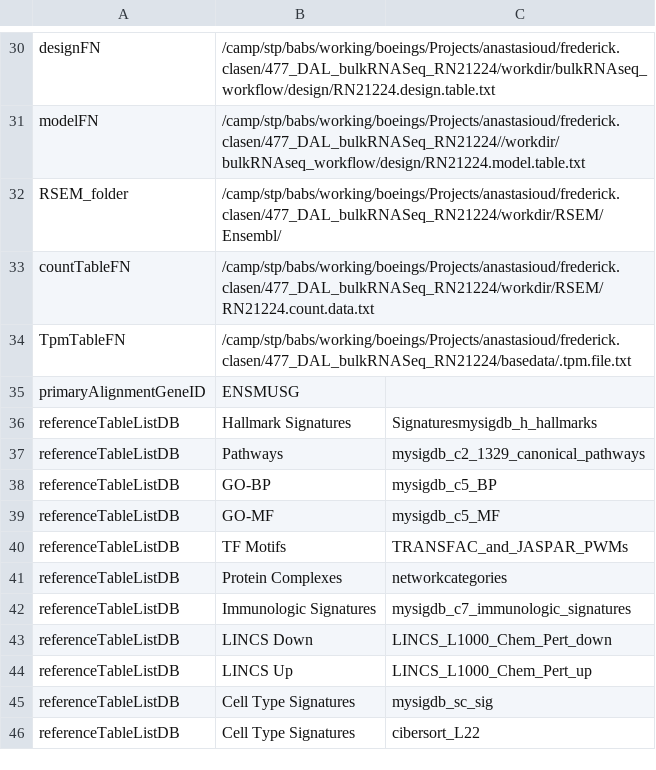
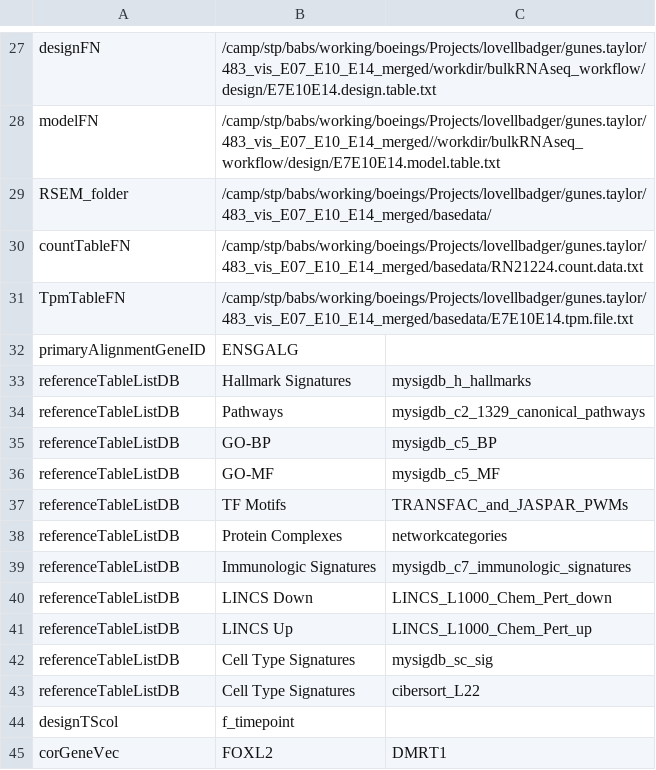
Before and after one commit to decusInLabore/bulkRNAseq_workflow, a CSV file: design/biologic.settings.csv, drawn as a sheet; only a part is shown, gaps mark what is left out; the diff covers the shown part only.

Commit message:
Updated workflow on project 483

```diff
--- a/design/biologic.settings.csv
+++ b/design/biologic.settings.csv
@@ -30,8 +27,8 @@
-"designFN","/camp/stp/babs/working/boeings/Projects/anastasioud/frederick.clasen/477_DAL_bulkRNASeq_RN21224/workdir/bulkRNAseq_workflow/design/RN21224.design.table.txt",""
-"modelFN","/camp/stp/babs/working/boeings/Projects/anastasioud/frederick.clasen/477_DAL_bulkRNASeq_RN21224//workdir/bulkRNAseq_workflow/design/RN21224.model.table.txt",""
-"RSEM_folder","/camp/stp/babs/working/boeings/Projects/anastasioud/frederick.clasen/477_DAL_bulkRNASeq_RN21224/workdir/RSEM/Ensembl/",""
-"countTableFN","/camp/stp/babs/working/boeings/Projects/anastasioud/frederick.clasen/477_DAL_bulkRNASeq_RN21224/workdir/RSEM/RN21224.count.data.txt",""
-"TpmTableFN","/camp/stp/babs/working/boeings/Projects/anastasioud/frederick.clasen/477_DAL_bulkRNASeq_RN21224/basedata/.tpm.file.txt",""
-"primaryAlignmentGeneID","ENSMUSG",""
-"referenceTableListDB","Hallmark Signatures","Signaturesmysigdb_h_hallmarks"
+"designFN","/camp/stp/babs/working/boeings/Projects/lovellbadger/gunes.taylor/483_vis_E07_E10_E14_merged/workdir/bulkRNAseq_workflow/design/E7E10E14.design.table.txt",""
+"modelFN","/camp/stp/babs/working/boeings/Projects/lovellbadger/gunes.taylor/483_vis_E07_E10_E14_merged//workdir/bulkRNAseq_workflow/design/E7E10E14.model.table.txt",""
+"RSEM_folder","/camp/stp/babs/working/boeings/Projects/lovellbadger/gunes.taylor/483_vis_E07_E10_E14_merged/basedata/",""
+"countTableFN","/camp/stp/babs/working/boeings/Projects/lovellbadger/gunes.taylor/483_vis_E07_E10_E14_merged/basedata/RN21224.count.data.txt",""
+"TpmTableFN","/camp/stp/babs/working/boeings/Projects/lovellbadger/gunes.taylor/483_vis_E07_E10_E14_merged/basedata/E7E10E14.tpm.file.txt",""
+"primaryAlignmentGeneID","ENSGALG",""
+"referenceTableListDB","Hallmark Signatures","mysigdb_h_hallmarks"
 "referenceTableListDB","Pathways","mysigdb_c2_1329_canonical_pathways"
@@ -46 +43,3 @@
 "referenceTableListDB","Cell Type Signatures","cibersort_L22"
+"designTScol","f_timepoint",""
+"corGeneVec","FOXL2","DMRT1"
```
Also changed, not shown: 3 removed rows and 13 edited cells elsewhere in this file, 8 other files.
